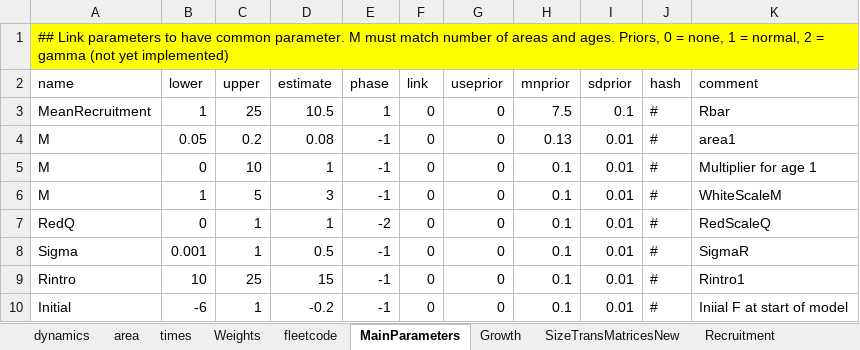
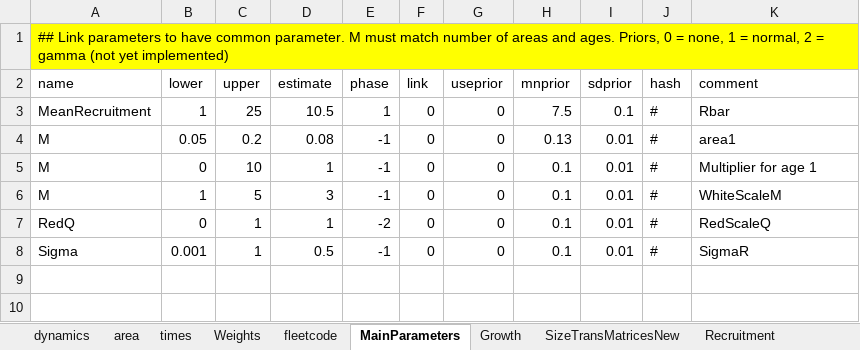
Before and after one commit to sdelestang/IMuLT, an Excel workbook: inst/extdata/ModelStructure.xlsx, sheet MainParameters, drawn as a sheet; values as stored, in another font and other column widths than the file's, no borders; the diff names each change by its address in the sheet, - before the commit and + after, or states it on an @@ line.

Commit message:
Just made major changen to remove other option for initial conditions

```diff
--- a/inst/extdata/ModelStructure.xlsx (sheet MainParameters)
+++ b/inst/extdata/ModelStructure.xlsx (sheet MainParameters)
-row 9: Rintro | 10 | 25 | 15 | -1 | 0 | 0 | 0.1 | 0.01 | # | Rintro1
-row 10: Initial | -6 | 1 | -0.2 | -1 | 0 | 0 | 0.1 | 0.01 | # | Iniial F at start of model
```
Also changed, not shown: sheet Catch, 6 other files.
